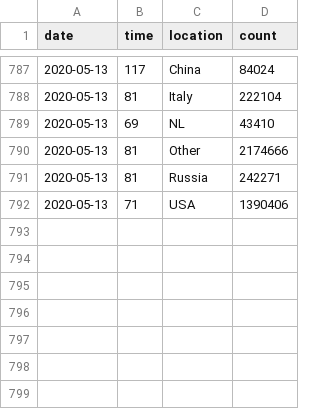
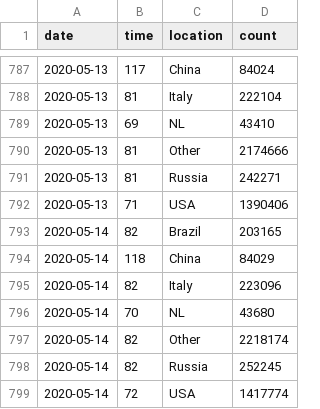
Before and after one commit to robhanssen/covid-19, a CSV file: data/covid-spread-vs-at-100cases.csv, drawn as a sheet; only a part is shown, gaps mark what is left out.

```diff
--- a/data/covid-spread-vs-at-100cases.csv
+++ b/data/covid-spread-vs-at-100cases.csv
@@ -792 +792,8 @@ date,time,location,count
 2020-05-13,71,USA,1390406
+2020-05-14,82,Brazil,203165
+2020-05-14,118,China,84029
+2020-05-14,82,Italy,223096
+2020-05-14,70,NL,43680
+2020-05-14,82,Other,2218174
+2020-05-14,82,Russia,252245
+2020-05-14,72,USA,1417774
```
Also changed, not shown: data/covid-sc-spread.csv, data/covid-spread.csv, 17 other files.
